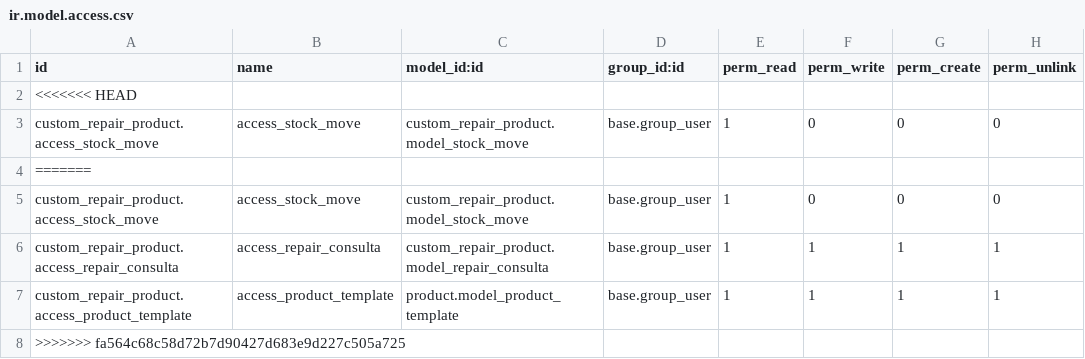
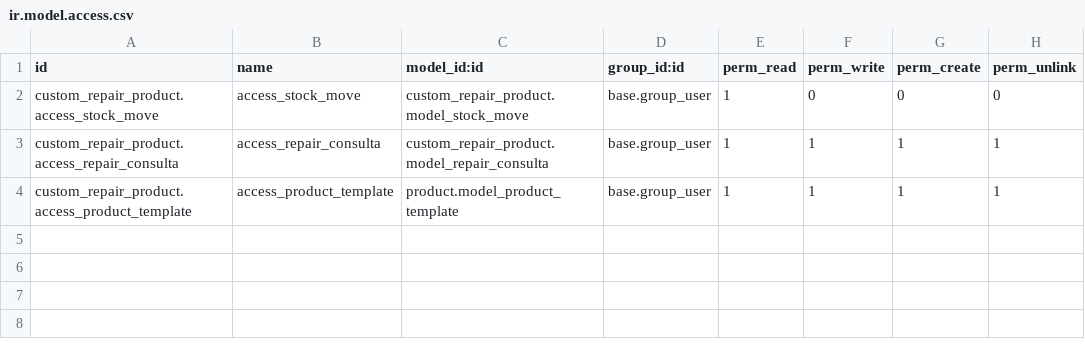
Before and after one commit to salvamc10/Odoo-HNN, a CSV file: custom_addons/custom_repair_product/security/ir.model.access.csv, drawn as a sheet.

```diff
--- a/custom_addons/custom_repair_product/security/ir.model.access.csv
+++ b/custom_addons/custom_repair_product/security/ir.model.access.csv
@@ -1,5 +1,2 @@
 id,name,model_id:id,group_id:id,perm_read,perm_write,perm_create,perm_unlink
-<<<<<<< HEAD
-custom_repair_product.access_stock_move,access_stock_move,custom_repair_product.model_stock_move,base.group_user,1,0,0,0
-=======
 custom_repair_product.access_stock_move,access_stock_move,custom_repair_product.model_stock_move,base.group_user,1,0,0,0
@@ -7,2 +4 @@ custom_repair_product.access_repair_consulta,access_repair_consulta,custom_repai
 custom_repair_product.access_product_template,access_product_template,product.model_product_template,base.group_user,1,1,1,1
->>>>>>> fa564c68c58d72b7d90427d683e9d227c505a725
```
Also changed, not shown: 4 other files.
